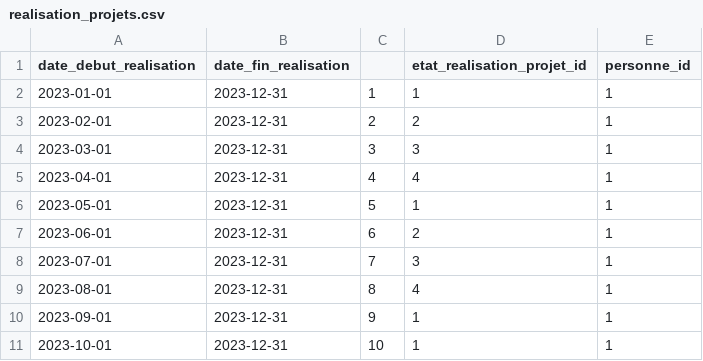
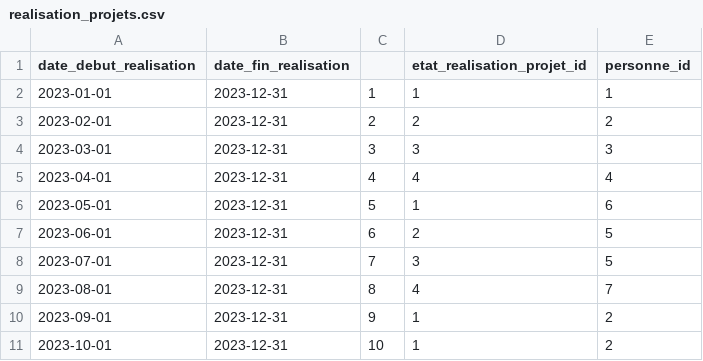
Before and after one commit to solicoders/soli-lms, a CSV file: app/database/data/pkg_realisation_projets/realisation_projets.csv, drawn as a sheet.

```diff
--- a/app/database/data/pkg_realisation_projets/realisation_projets.csv
+++ b/app/database/data/pkg_realisation_projets/realisation_projets.csv
@@ -2,10 +2,10 @@ date_debut_realisation,date_fin_realisation,,etat_realisation_projet_id,personne
 2023-01-01,2023-12-31,1,1,1
-2023-02-01,2023-12-31,2,2,1
-2023-03-01,2023-12-31,3,3,1
-2023-04-01,2023-12-31,4,4,1
-2023-05-01,2023-12-31,5,1,1
-2023-06-01,2023-12-31,6,2,1
-2023-07-01,2023-12-31,7,3,1
-2023-08-01,2023-12-31,8,4,1
-2023-09-01,2023-12-31,9,1,1
-2023-10-01,2023-12-31,10,1,1
+2023-02-01,2023-12-31,2,2,2
+2023-03-01,2023-12-31,3,3,3
+2023-04-01,2023-12-31,4,4,4
+2023-05-01,2023-12-31,5,1,6
+2023-06-01,2023-12-31,6,2,5
+2023-07-01,2023-12-31,7,3,5
+2023-08-01,2023-12-31,8,4,7
+2023-09-01,2023-12-31,9,1,2
+2023-10-01,2023-12-31,10,1,2
```
Also changed, not shown: 12 other files.
